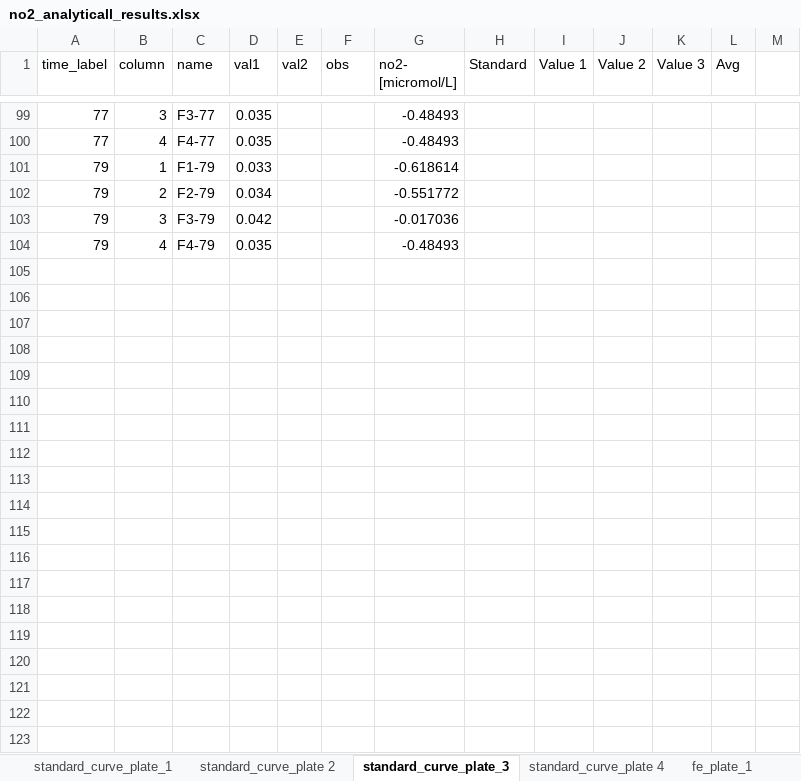
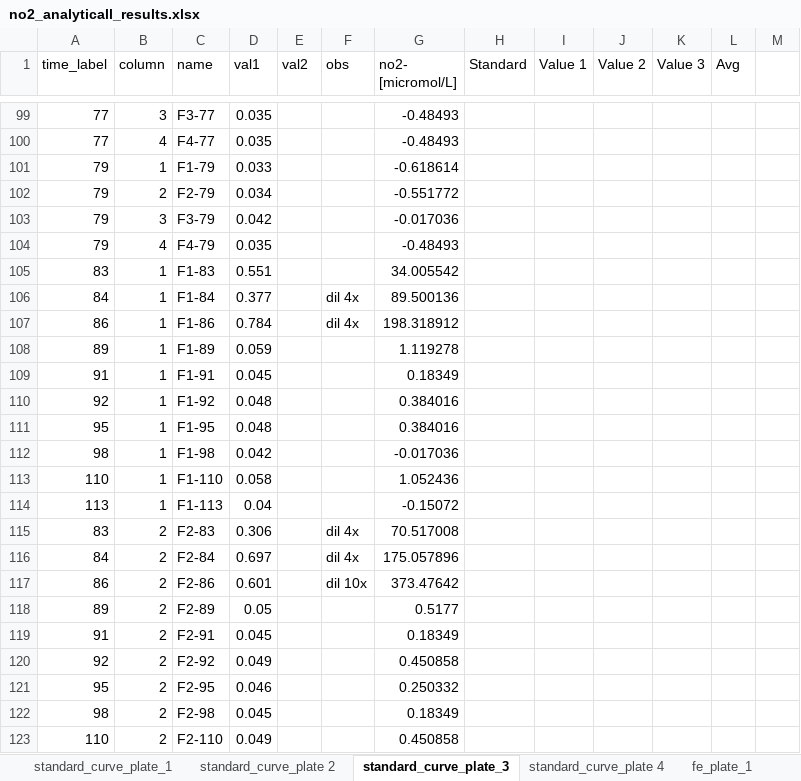
Before and after one commit to vcantarella/FuhrbergerColumns, an Excel workbook: data/exp_raw/no2_analyticall_results.xlsx, sheet standard_curve_plate_3, drawn as a sheet; only a part is shown, gaps mark what is left out; values as stored, in another font and other column widths than the file's, no borders; charts and pictures not drawn; the diff covers the shown part only; the diff names each change by its address in the sheet, - before the commit and + after, or states it on an @@ line.

Commit message:
completed no2 dataset

```diff
--- a/data/exp_raw/no2_analyticall_results.xlsx (sheet standard_curve_plate_3)
+++ b/data/exp_raw/no2_analyticall_results.xlsx (sheet standard_curve_plate_3)
+row 105: 83 | 1 | F1-83 | 0.551 |  |  | 34.005542
+row 106: 84 | 1 | F1-84 | 0.377 |  | dil 4x | 89.500136
+row 107: 86 | 1 | F1-86 | 0.784 |  | dil 4x | 198.318912
+row 108: 89 | 1 | F1-89 | 0.059 |  |  | 1.119278
+row 109: 91 | 1 | F1-91 | 0.045 |  |  | 0.18349
+row 110: 92 | 1 | F1-92 | 0.048 |  |  | 0.384016
+row 111: 95 | 1 | F1-95 | 0.048 |  |  | 0.384016
+row 112: 98 | 1 | F1-98 | 0.042 |  |  | -0.017036
+row 113: 110 | 1 | F1-110 | 0.058 |  |  | 1.052436
+row 114: 113 | 1 | F1-113 | 0.04 |  |  | -0.15072
+row 115: 83 | 2 | F2-83 | 0.306 |  | dil 4x | 70.517008
+row 116: 84 | 2 | F2-84 | 0.697 |  | dil 4x | 175.057896
+row 117: 86 | 2 | F2-86 | 0.601 |  | dil 10x | 373.47642
+row 118: 89 | 2 | F2-89 | 0.05 |  |  | 0.5177
+row 119: 91 | 2 | F2-91 | 0.045 |  |  | 0.18349
+row 120: 92 | 2 | F2-92 | 0.049 |  |  | 0.450858
+row 121: 95 | 2 | F2-95 | 0.046 |  |  | 0.250332
+row 122: 98 | 2 | F2-98 | 0.045 |  |  | 0.18349
+row 123: 110 | 2 | F2-110 | 0.049 |  |  | 0.450858
```
Also changed, not shown: 20 added rows elsewhere in this sheet, sheet sampling, 1 other file.
